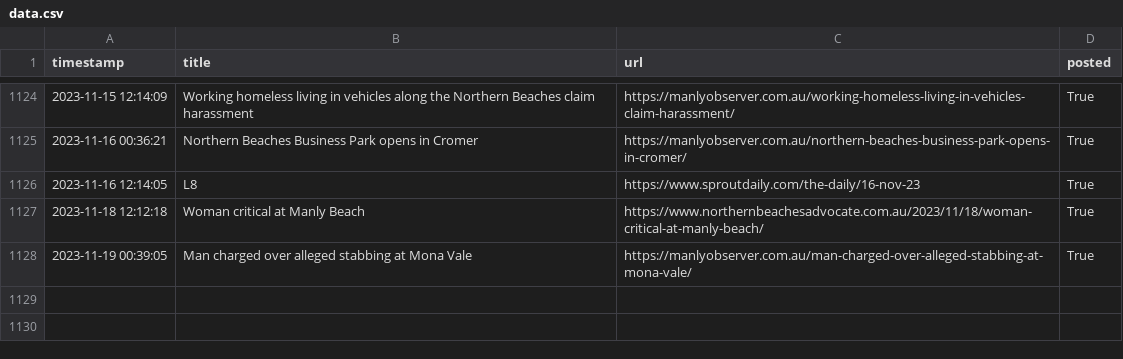
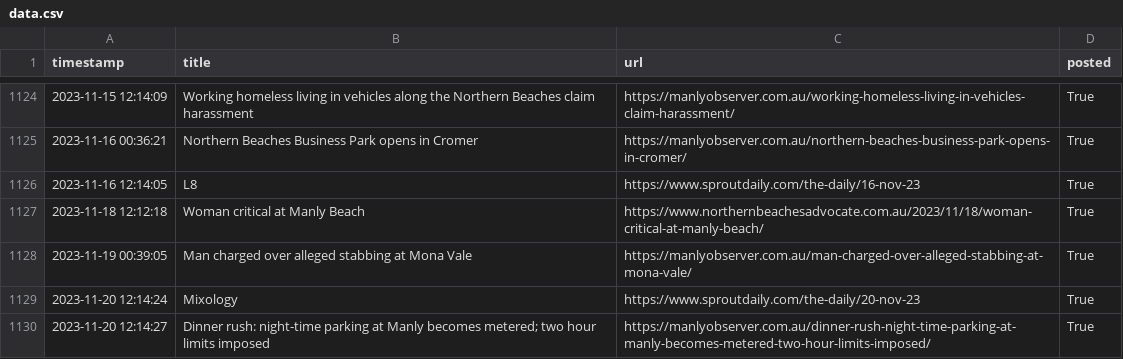
Before and after one commit to alexlaverty/manlybeach-reddit-bot, a CSV file: data.csv, drawn as a sheet; only a part is shown, gaps mark what is left out; the diff names each change by its address in the sheet, - before the commit and + after, or states it on an @@ line.

```diff
--- a/data.csv
+++ b/data.csv
+row 1129: 2023-11-20 12:14:24 | Mixology | https://www.sproutdaily.com/the-daily/20-nov-23 | True
+row 1130: 2023-11-20 12:14:27 | Dinner rush: night-time parking at Manly becomes metered; two hour limits imposed | https://manlyobserver.com.au/dinner-rush-night-time-parking-at-manly-becomes-metered-two-hour-limits-imposed/ | True
```
